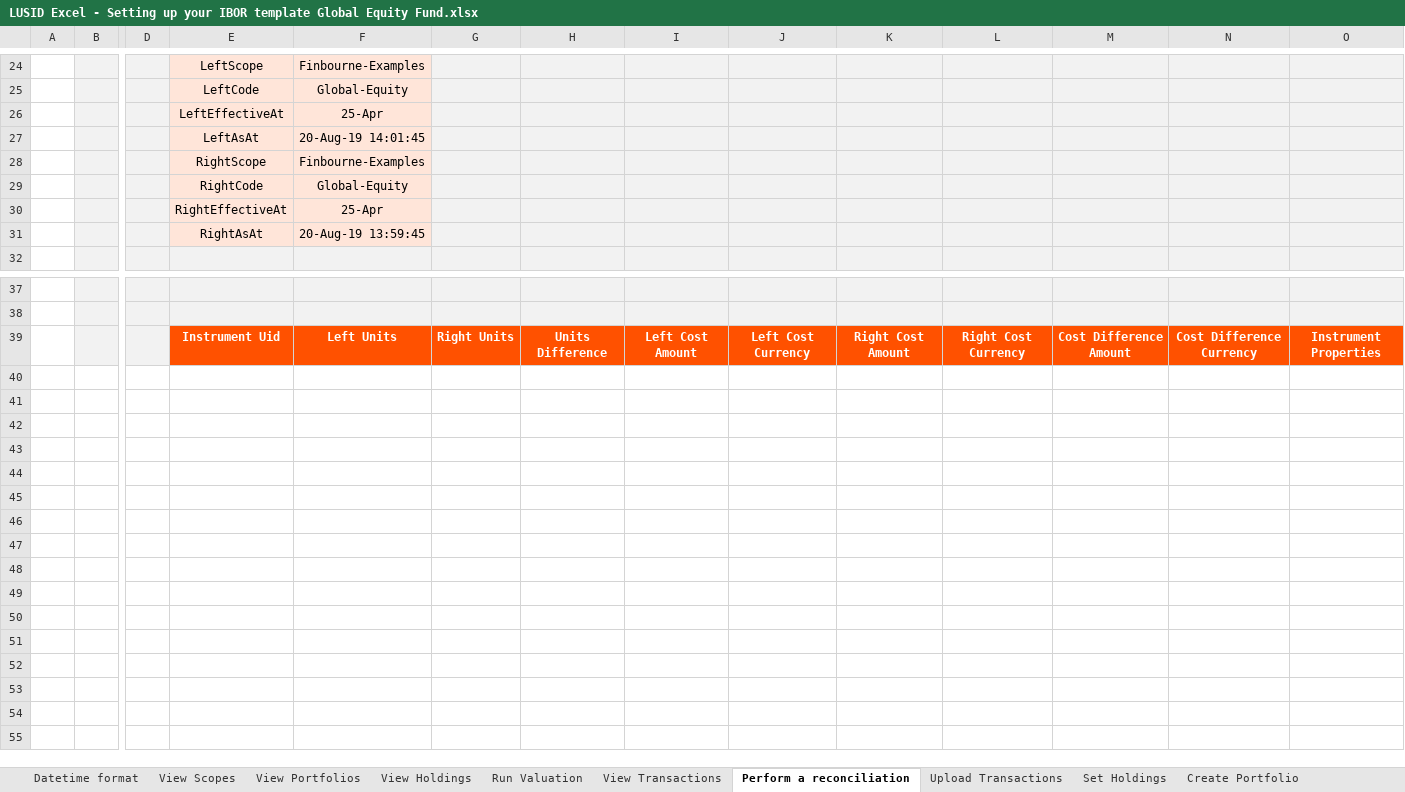
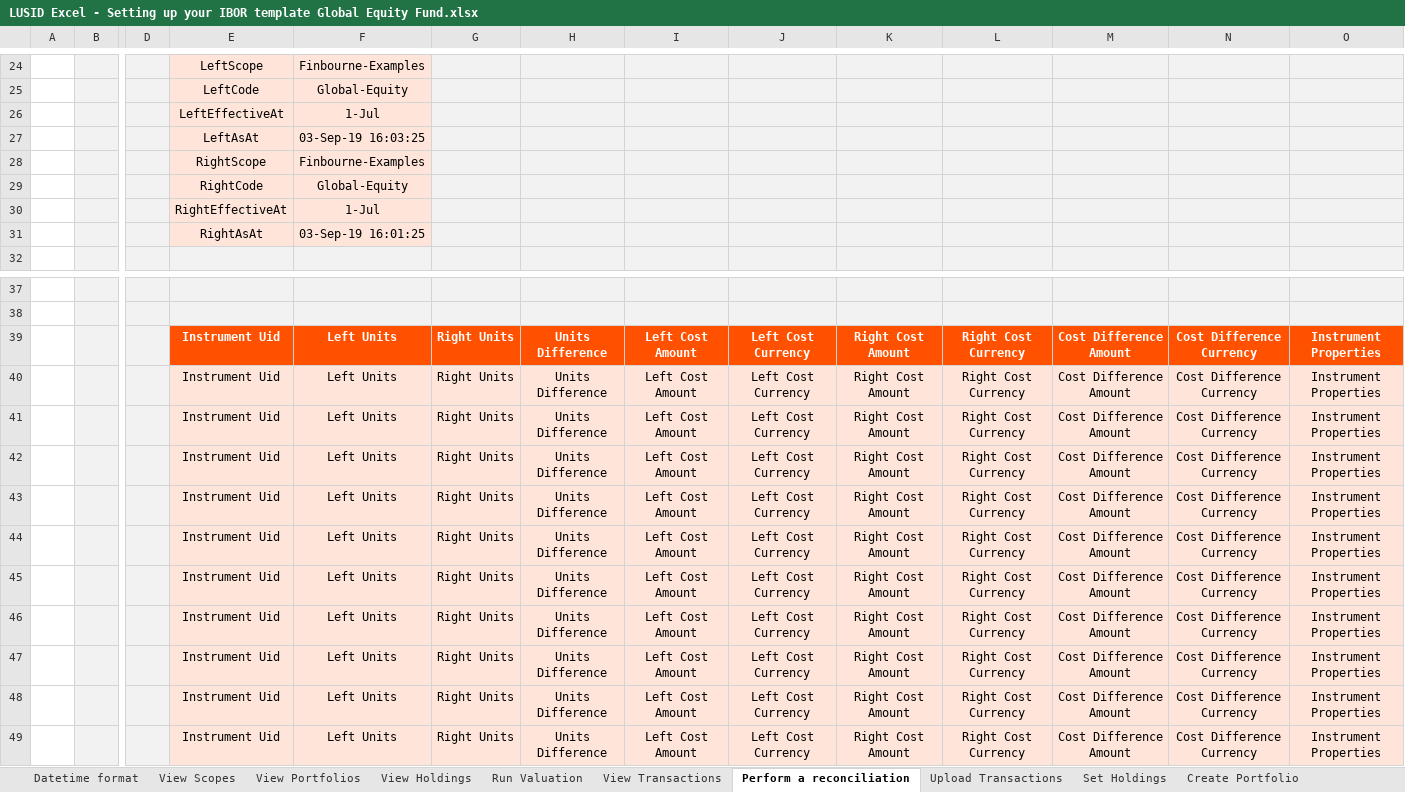
Before and after one commit to finbourne/sample-excel, an Excel workbook: LUSID Excel - Setting up your IBOR template Global Equity Fund.xlsx, sheet Perform a reconciliation, drawn as a sheet; only a part is shown, gaps mark what is left out; values as stored, in another font and other column widths than the file's, no borders; charts and pictures not drawn; addresses are those after the commit; rows hold the shown columns only; the diff names each change by its address in the sheet, - before the commit and + after, or states it on an @@ line.

```diff
--- a/LUSID Excel - Setting up your IBOR template Global Equity Fund.xlsx (sheet Perform a reconciliation)
+++ b/LUSID Excel - Setting up your IBOR template Global Equity Fund.xlsx (sheet Perform a reconciliation)
-F26: 25-Apr
+F26: 1-Jul
-F27: 20-Aug-19 14:01:45
+F27: 03-Sep-19 16:03:25
-F30: 25-Apr
+F30: 1-Jul
-F31: 20-Aug-19 13:59:45
+F31: 03-Sep-19 16:01:25
+row 39:  |  |  | Instrument Uid | Left Units | Right Units | Units Difference | Left Cost Amount | Left Cost Currency | Right Cost Amount | Right Cost Currency | Cost Difference Amount | Cost Difference Currency | Instrument Properties
+row 40:  |  |  | Instrument Uid | Left Units | Right Units | Units Difference | Left Cost Amount | Left Cost Currency | Right Cost Amount | Right Cost Currency | Cost Difference Amount | Cost Difference Currency | Instrument Properties
+row 41:  |  |  | Instrument Uid | Left Units | Right Units | Units Difference | Left Cost Amount | Left Cost Currency | Right Cost Amount | Right Cost Currency | Cost Difference Amount | Cost Difference Currency | Instrument Properties
+row 42:  |  |  | Instrument Uid | Left Units | Right Units | Units Difference | Left Cost Amount | Left Cost Currency | Right Cost Amount | Right Cost Currency | Cost Difference Amount | Cost Difference Currency | Instrument Properties
+row 43:  |  |  | Instrument Uid | Left Units | Right Units | Units Difference | Left Cost Amount | Left Cost Currency | Right Cost Amount | Right Cost Currency | Cost Difference Amount | Cost Difference Currency | Instrument Properties
+row 44:  |  |  | Instrument Uid | Left Units | Right Units | Units Difference | Left Cost Amount | Left Cost Currency | Right Cost Amount | Right Cost Currency | Cost Difference Amount | Cost Difference Currency | Instrument Properties
+row 45:  |  |  | Instrument Uid | Left Units | Right Units | Units Difference | Left Cost Amount | Left Cost Currency | Right Cost Amount | Right Cost Currency | Cost Difference Amount | Cost Difference Currency | Instrument Properties
+row 46:  |  |  | Instrument Uid | Left Units | Right Units | Units Difference | Left Cost Amount | Left Cost Currency | Right Cost Amount | Right Cost Currency | Cost Difference Amount | Cost Difference Currency | Instrument Properties
+row 47:  |  |  | Instrument Uid | Left Units | Right Units | Units Difference | Left Cost Amount | Left Cost Currency | Right Cost Amount | Right Cost Currency | Cost Difference Amount | Cost Difference Currency | Instrument Properties
+row 48:  |  |  | Instrument Uid | Left Units | Right Units | Units Difference | Left Cost Amount | Left Cost Currency | Right Cost Amount | Right Cost Currency | Cost Difference Amount | Cost Difference Currency | Instrument Properties
@@ E49:O49 fill: #FF5100 → #FFE5D9, bold: on → off, text colour: #FFFFFF → black @@
```
Also changed, not shown: sheet View Transactions, sheet View Portfolios, sheet Upload Transactions, sheet Datetime format, sheet View Scopes, sheet View Holdings, 2 more sheets, formulas that keep their value, charts or pictures, LUSID Excel - Business Agility - Making Simple Changes Quickly & Easily.xlsx, LUSID Excel - Setting up your market data.xlsx.
